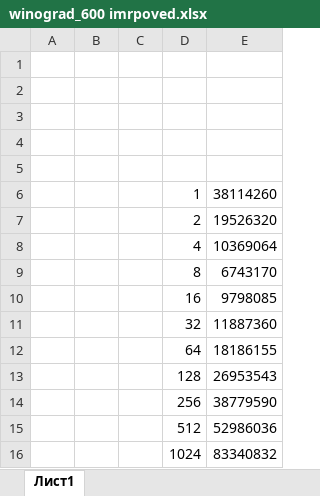
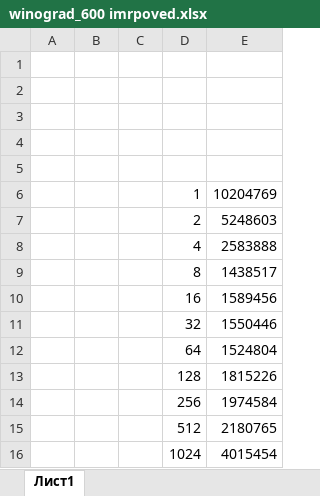
Before and after one commit to DmitryMI/AlgorithmAnalisis, an Excel workbook: Lab05/winograd_600 imrpoved.xlsx, sheet Лист1, drawn as a sheet; values as stored, in another font and other column widths than the file's, no borders; charts and pictures not drawn; the diff names each change by its address in the sheet, - before the commit and + after, or states it on an @@ line.

Commit message:
update

```diff
--- a/Lab05/winograd_600 imrpoved.xlsx (sheet Лист1)
+++ b/Lab05/winograd_600 imrpoved.xlsx (sheet Лист1)
-E6: 38114260
+E6: 10204769
-E7: 19526320
+E7: 5248603
-E8: 10369064
+E8: 2583888
-E9: 6743170
+E9: 1438517
-E10: 9798085
+E10: 1589456
-E11: 11887360
+E11: 1550446
-E12: 18186155
+E12: 1524804
-E13: 26953543
+E13: 1815226
-E14: 38779590
+E14: 1974584
-E15: 52986036
+E15: 2180765
-E16: 83340832
+E16: 4015454
```
Also changed, not shown: charts or pictures.
